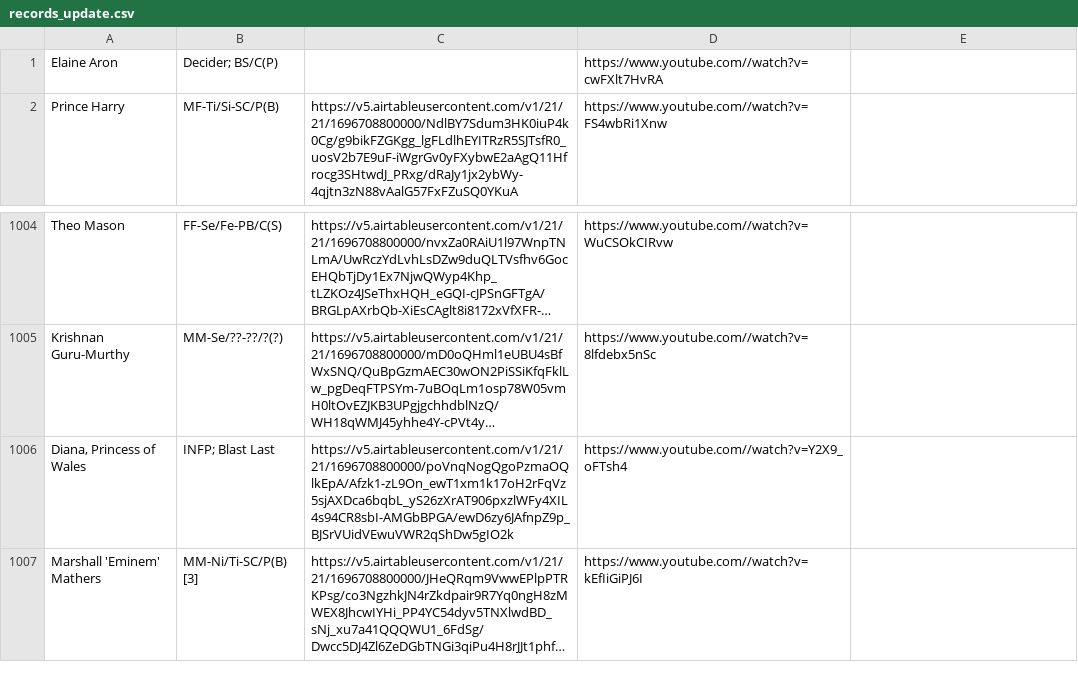
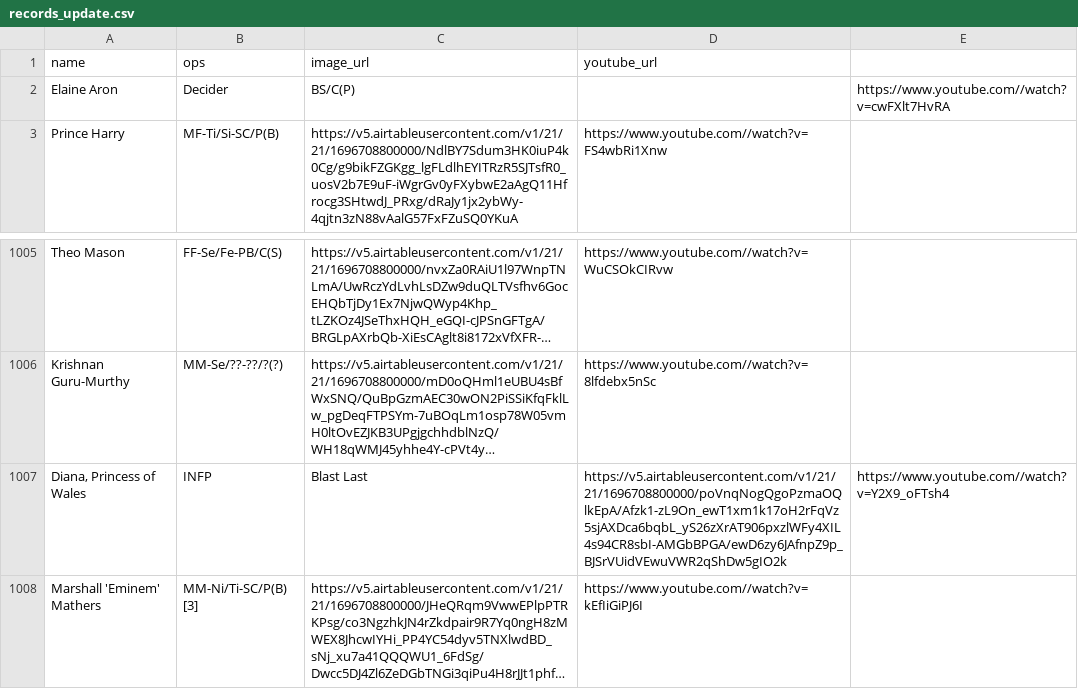
Before and after one commit to michalbaldyga/personality-type-prediction-ops, a CSV file: static/csv/records_update.csv, drawn as a sheet; only a part is shown, gaps mark what is left out; long unchanged cells end in …; addresses are those after the commit; the diff names each change by its address in the sheet, - before the commit and + after, or states it on an @@ line.

Commit message:
PTP-24- add column names to csv

```diff
--- a/static/csv/records_update.csv
+++ b/static/csv/records_update.csv
+row 1: name | ops | image_url | youtube_url
-B2: Decider; BS/C(P)
+B2: Decider
-C2: (empty)
+C2: BS/C(P)
-D2: https://www.youtube.com//watch?v=cwFXlt7HvRA
+D2: (empty)
-E2: (empty)
+E2: https://www.youtube.com//watch?v=cwFXlt7HvRA
-B1007: INFP; Blast Last
+B1007: INFP
-C1007: https://v5.airtableusercontent.com/v1/21/21/1696708800000/poVnqNogQgoPzmaOQlkEpA/Afzk1-zL9On_ewT1xm1k17oH2rFqVz5sjAXDca6bqbL_yS26zXrAT906pxzlWFy4XIL4s94CR8sbI-AMGbBPGA/ewD6zy6JAfnpZ9p_BJSrVUidVEwuVWR2qShDw5gIO2k
+C1007: Blast Last
-D1007: https://www.youtube.com//watch?v=Y2X9_oFTsh4
+D1007: https://v5.airtableusercontent.com/v1/21/21/1696708800000/poVnqNogQgoPzmaOQlkEpA/Afzk1-zL9On_ewT1xm1k17oH2rFqVz5sjAXDca6bqbL_yS26zXrAT906pxzlWFy4XIL4s94CR8sbI-AMGbBPGA/ewD6zy6JAfnpZ9p_BJSrVUidVEwuVWR2qShDw5gIO2k
-E1007: (empty)
+E1007: https://www.youtube.com//watch?v=Y2X9_oFTsh4
```
